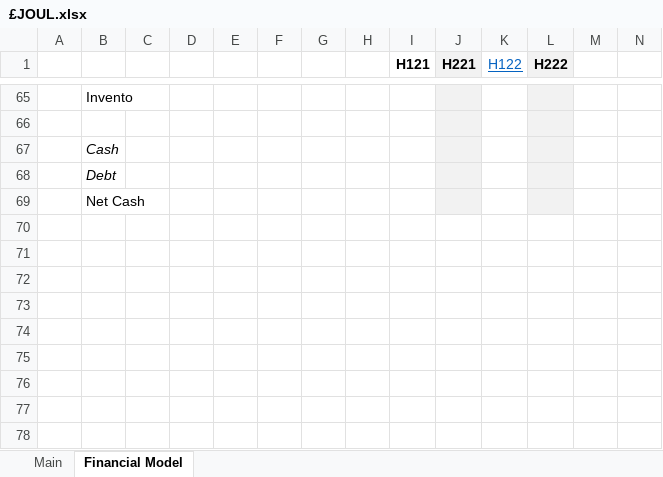
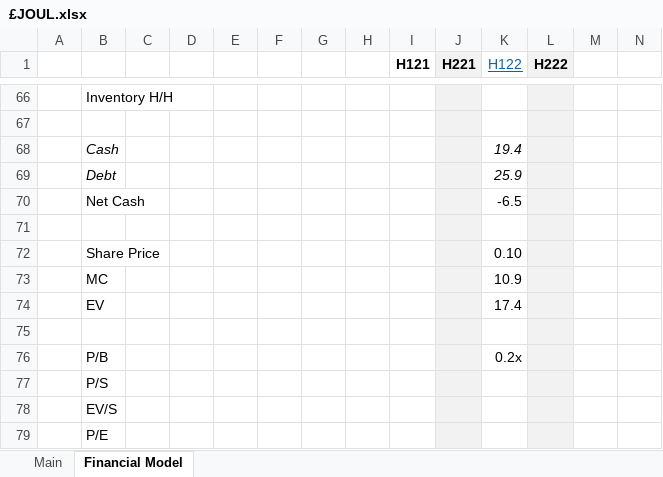
Before and after one commit to Charlie-Hill/Financial-Models, an Excel workbook: £JOUL.xlsx, sheet Financial Model, drawn as a sheet; only a part is shown, gaps mark what is left out; values as stored, in another font and other column widths than the file's, no borders; charts and pictures not drawn; addresses are those after the commit; rows hold the shown columns only; the diff covers the shown part only; the diff names each change by its address in the sheet, - before the commit and + after, or states it on an @@ line.

Commit message:
Latest financials from £JOUL, add news events

```diff
--- a/£JOUL.xlsx (sheet Financial Model)
+++ b/£JOUL.xlsx (sheet Financial Model)
-B66: Invento
+B66: Inventory H/H
+row 68:  | Cash |  |  |  |  |  |  |  |  | 19.4
+row 69:  | Debt |  |  |  |  |  |  |  |  | 25.9
+row 70:  | Net Cash |  |  |  |  |  |  |  |  | -6.5
+row 71: (empty)
+row 72:  | Share Price |  |  |  |  |  |  |  |  | 0.10
+row 73:  | MC |  |  |  |  |  |  |  |  | 10.9
+row 74:  | EV |  |  |  |  |  |  |  |  | 17.4
+row 75: (empty)
+row 76:  | P/B |  |  |  |  |  |  |  |  | 0.2x
-B77: Cash
+B77: P/S
-B77:B78 italic: on
+B77:B78 italic: off
-B78: Debt
+B78: EV/S
-B79: Net Cash
+B79: P/E
```
Also changed, not shown: 20 added rows, 19 removed rows and 13 edited cells elsewhere in this sheet, sheet Main, charts or pictures.
